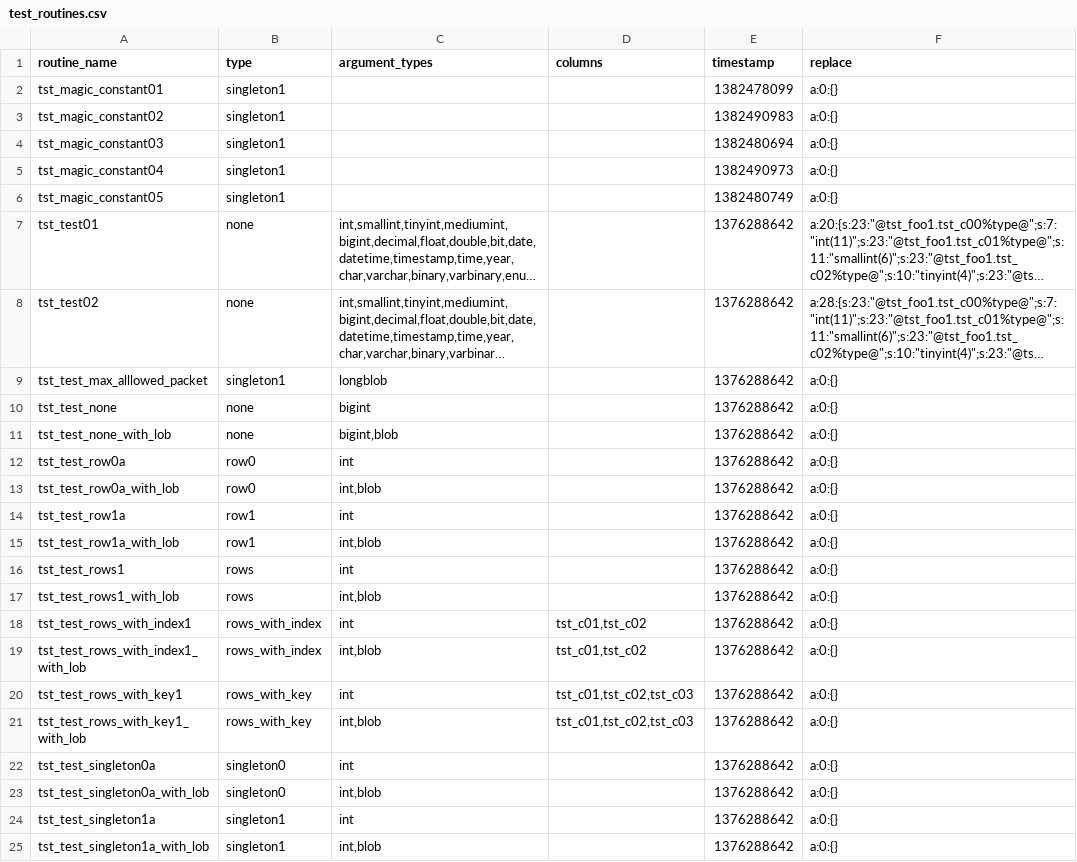
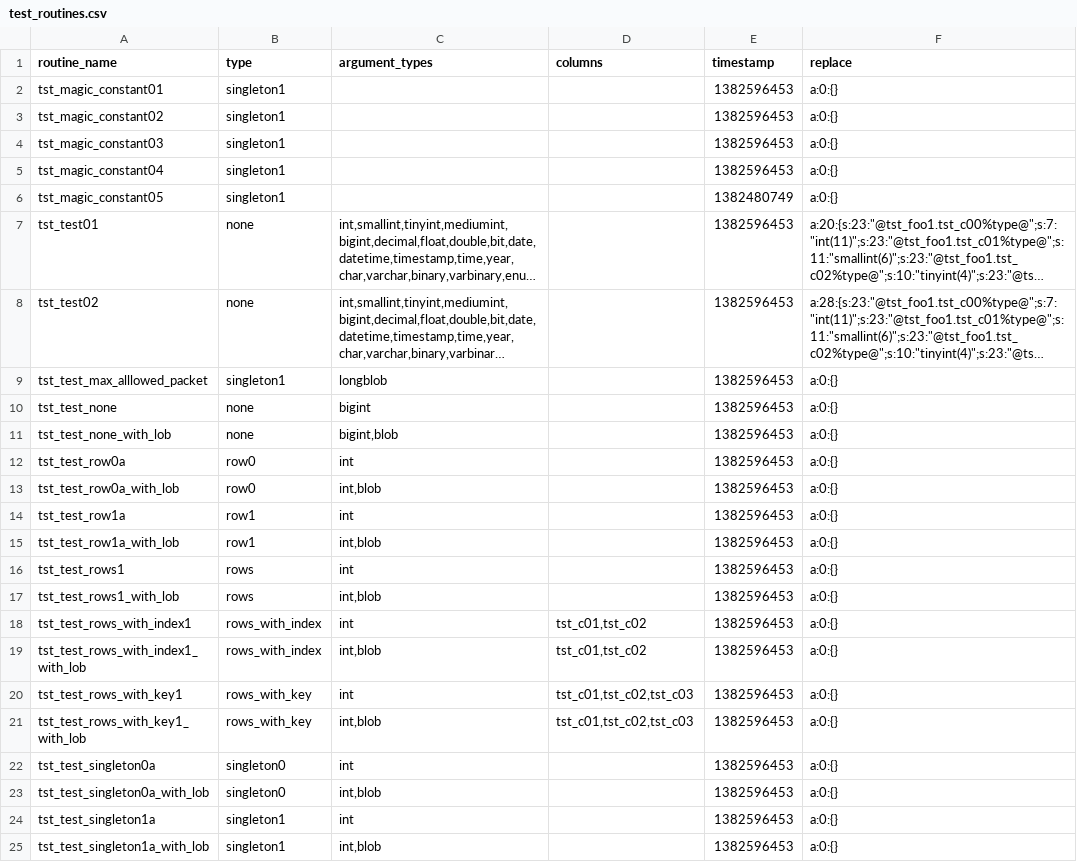
Before and after one commit to DatabaseStratum/php-stratum-cli, a CSV file: etc/test_routines.csv, drawn as a sheet; long unchanged cells end in …; the diff names each change by its address in the sheet, - before the commit and + after, or states it on an @@ line.

```diff
--- a/etc/test_routines.csv
+++ b/etc/test_routines.csv
-E2 (timestamp): 1382478099
+E2 (timestamp): 1382596453
-E3 (timestamp): 1382490983
+E3 (timestamp): 1382596453
-E4 (timestamp): 1382480694
+E4 (timestamp): 1382596453
-E5 (timestamp): 1382490973
+E5 (timestamp): 1382596453
-E7:E25 (timestamp): 1376288642
+E7:E25 (timestamp): 1382596453
```
Also changed, not shown: 1 other file.
